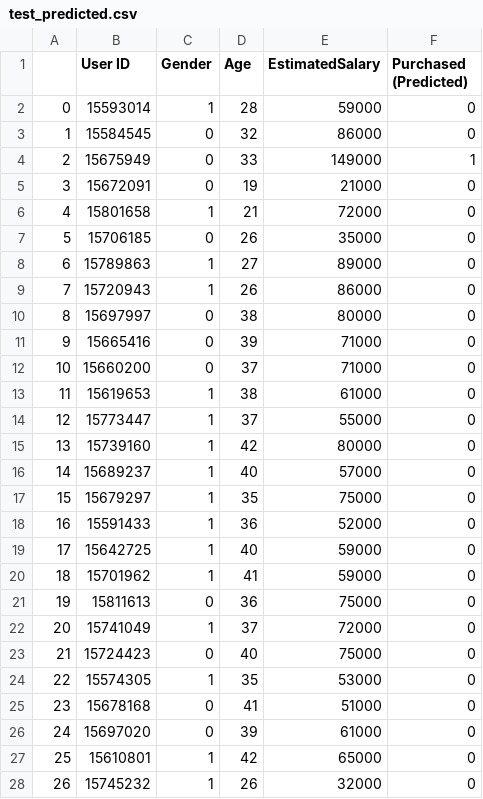
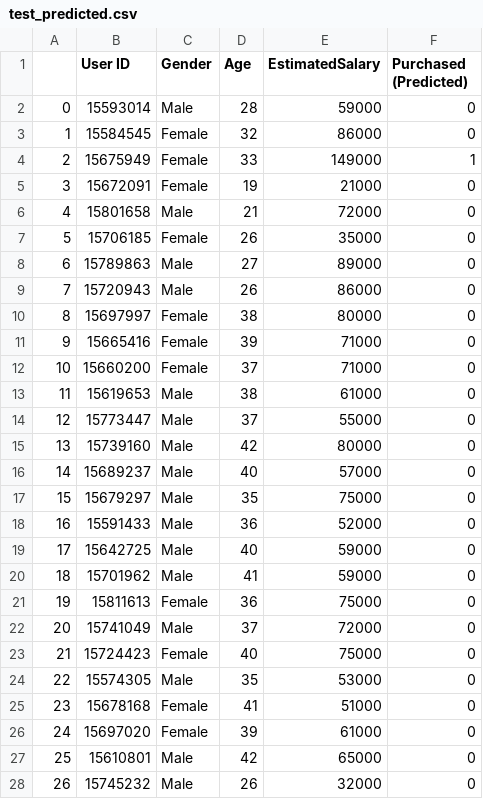
Before and after one commit to biplavadhikary/AutoML, a CSV file: datasets/fa8bbe79ea18ad5616a5955c2ef905e8_Social_Network_Ads_clf/test_predicted.csv, drawn as a sheet; only a part is shown; the diff covers the shown part only.

```diff
--- a/datasets/fa8bbe79ea18ad5616a5955c2ef905e8_Social_Network_Ads_clf/test_predicted.csv
+++ b/datasets/fa8bbe79ea18ad5616a5955c2ef905e8_Social_Network_Ads_clf/test_predicted.csv
@@ -1,28 +1,28 @@
 ,User ID,Gender,Age,EstimatedSalary,Purchased (Predicted)
-0,15593014,1,28,59000,0
-1,15584545,0,32,86000,0
-2,15675949,0,33,149000,1
-3,15672091,0,19,21000,0
-4,15801658,1,21,72000,0
-5,15706185,0,26,35000,0
-6,15789863,1,27,89000,0
-7,15720943,1,26,86000,0
-8,15697997,0,38,80000,0
-9,15665416,0,39,71000,0
-10,15660200,0,37,71000,0
-11,15619653,1,38,61000,0
-12,15773447,1,37,55000,0
-13,15739160,1,42,80000,0
-14,15689237,1,40,57000,0
-15,15679297,1,35,75000,0
-16,15591433,1,36,52000,0
-17,15642725,1,40,59000,0
-18,15701962,1,41,59000,0
-19,15811613,0,36,75000,0
-20,15741049,1,37,72000,0
-21,15724423,0,40,75000,0
-22,15574305,1,35,53000,0
-23,15678168,0,41,51000,0
-24,15697020,0,39,61000,0
-25,15610801,1,42,65000,0
-26,15745232,1,26,32000,0
+0,15593014,Male,28,59000,0
+1,15584545,Female,32,86000,0
+2,15675949,Female,33,149000,1
+3,15672091,Female,19,21000,0
+4,15801658,Male,21,72000,0
+5,15706185,Female,26,35000,0
+6,15789863,Male,27,89000,0
+7,15720943,Male,26,86000,0
+8,15697997,Female,38,80000,0
+9,15665416,Female,39,71000,0
+10,15660200,Female,37,71000,0
+11,15619653,Male,38,61000,0
+12,15773447,Male,37,55000,0
+13,15739160,Male,42,80000,0
+14,15689237,Male,40,57000,0
+15,15679297,Male,35,75000,0
+16,15591433,Male,36,52000,0
+17,15642725,Male,40,59000,0
+18,15701962,Male,41,59000,0
+19,15811613,Female,36,75000,0
+20,15741049,Male,37,72000,0
+21,15724423,Female,40,75000,0
+22,15574305,Male,35,53000,0
+23,15678168,Female,41,51000,0
+24,15697020,Female,39,61000,0
+25,15610801,Male,42,65000,0
+26,15745232,Male,26,32000,0
```
Also changed, not shown: 67 edited cells elsewhere in this file, datasets/dee011c3c8857b6f2f9df7e11acb8324_bike-buyer_clf/test_predicted.csv, 15 other files.
